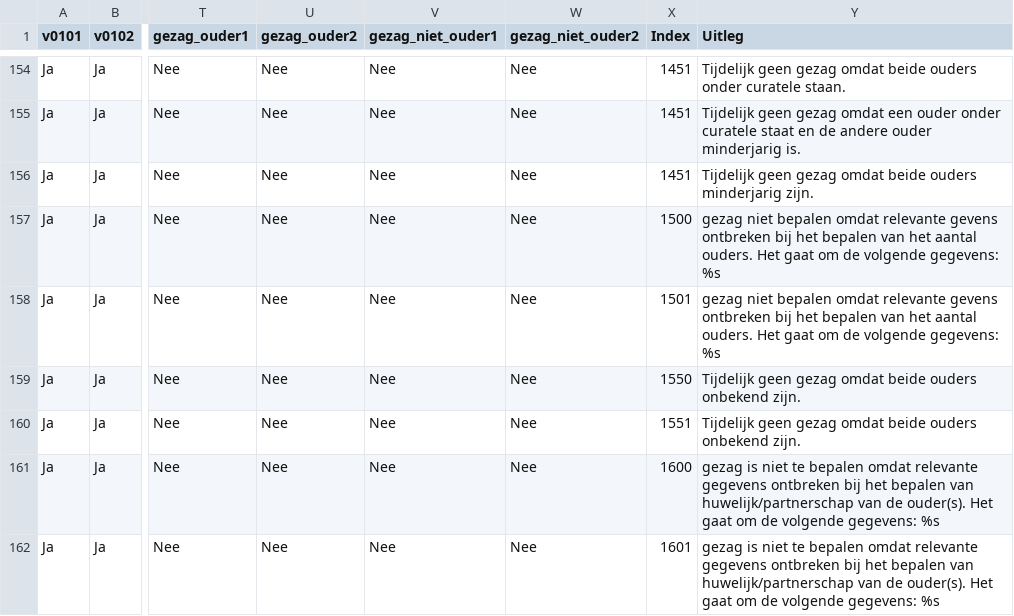
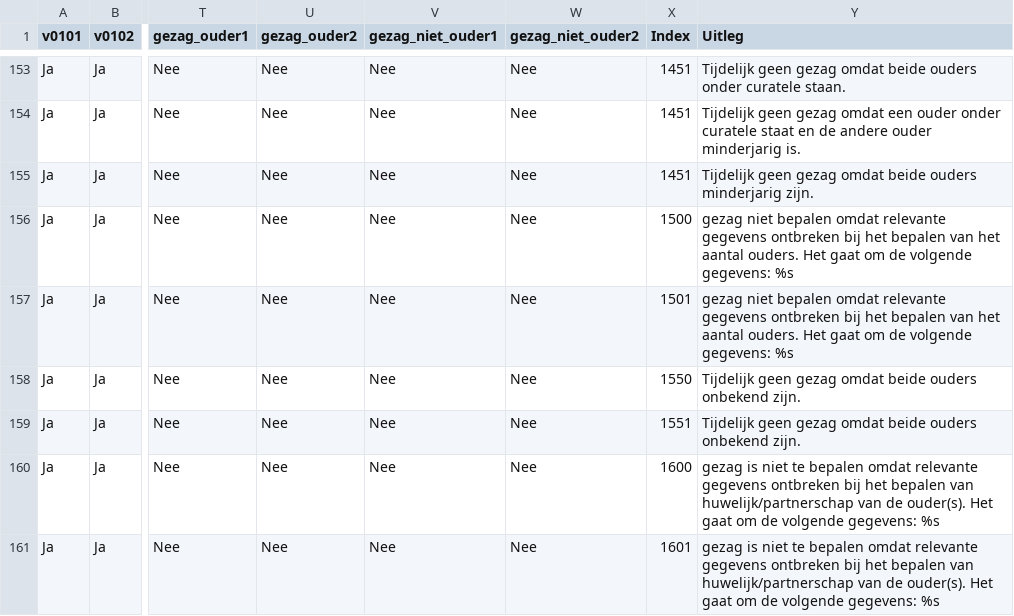
Before and after one commit to BRP-API/brp-api-gezag, a CSV file: src/main/resources/AntwoordenModel_v2_2_4.csv, drawn as a sheet; only a part is shown, gaps mark what is left out; addresses are those after the commit; the diff covers the shown part only; the diff names each change by its address in the sheet, - before the commit and + after, or states it on an @@ line.

Commit message:
323 feat: reword toelichtingen to fix errors and/or improve consistency
Consistency is improved by removing semantically duplicate (same meaning, different words) toelichtingen.

```diff
--- a/src/main/resources/AntwoordenModel_v2_2_4.csv
+++ b/src/main/resources/AntwoordenModel_v2_2_4.csv
-Y156:Y157 (Uitleg): …omdat relevante gevens ontbreken bij…
+Y156:Y157 (Uitleg): …omdat relevante gegevens ontbreken bij…
```
Also changed, not shown: 1 removed row and 14 edited cells elsewhere in this file.
